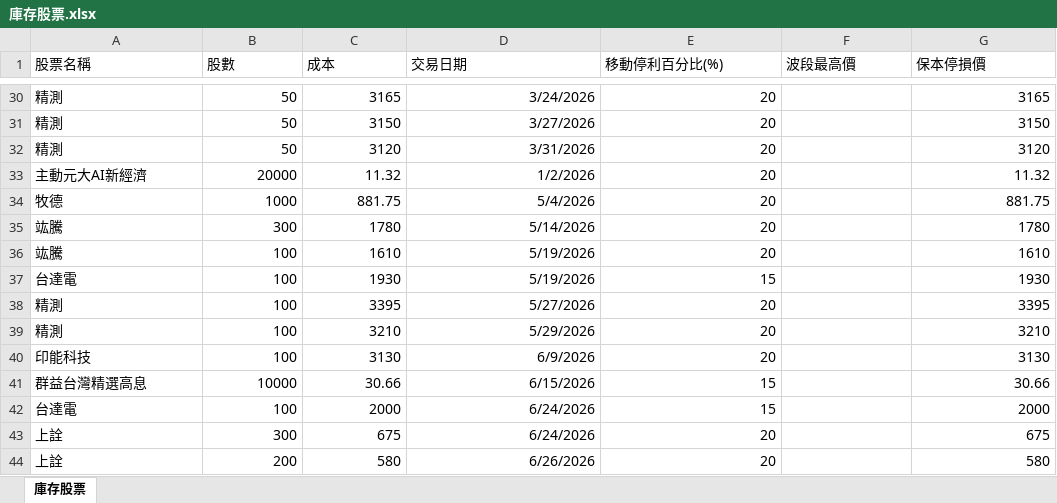
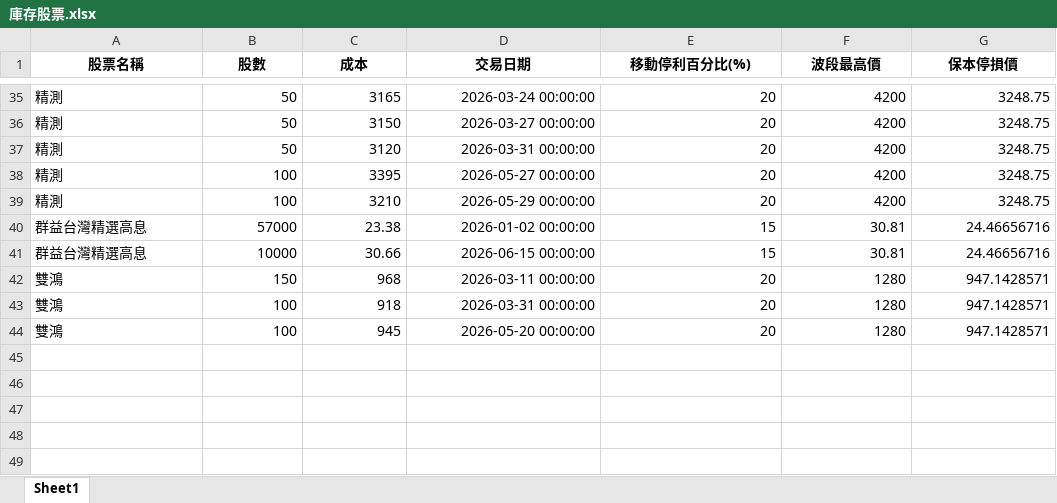
Before and after one commit to yihshan/stock-dashboard, an Excel workbook: data/庫存股票.xlsx, sheet Sheet1, drawn as a sheet; only a part is shown, gaps mark what is left out; values as stored, in another font and other column widths than the file's, no borders; removed rows and columns are numbered as before the commit, all else as after; the diff covers the shown part only; the diff names each change by its address in the sheet, - before the commit and + after, or states it on an @@ line.

```diff
--- a/data/庫存股票.xlsx (sheet Sheet1)
+++ b/data/庫存股票.xlsx (sheet Sheet1)
-sheet tab: 庫存股票
+sheet tab: Sheet1
@@ A1:G1 bold: off → on, alignment: left → center @@
-D35 (交易日期): 3/24/2026
+D35 (交易日期): 2026-03-24 00:00:00
-F35:F37 (波段最高價): (empty)
+F35:F37 (波段最高價): 4200
-G35 (保本停損價): 3165
+G35 (保本停損價): 3248.75
-D36 (交易日期): 3/27/2026
+D36 (交易日期): 2026-03-27 00:00:00
-G36 (保本停損價): 3150
+G36 (保本停損價): 3248.75
-D37 (交易日期): 3/31/2026
+D37 (交易日期): 2026-03-31 00:00:00
-G37 (保本停損價): 3120
+G37 (保本停損價): 3248.75
-row 33: 主動元大AI新經濟 | 20000 | 11.32 | 1/2/2026 | 20 |  | 11.32
-row 34: 牧德 | 1000 | 881.75 | 5/4/2026 | 20 |  | 881.75
-row 35: 竑騰 | 300 | 1780 | 5/14/2026 | 20 |  | 1780
-row 36: 竑騰 | 100 | 1610 | 5/19/2026 | 20 |  | 1610
-row 37: 台達電 | 100 | 1930 | 5/19/2026 | 15 |  | 1930
-D38 (交易日期): 5/27/2026
+D38 (交易日期): 2026-05-27 00:00:00
-F38:F39 (波段最高價): (empty)
+F38:F39 (波段最高價): 4200
-G38 (保本停損價): 3395
+G38 (保本停損價): 3248.75
-D39 (交易日期): 5/29/2026
+D39 (交易日期): 2026-05-29 00:00:00
-G39 (保本停損價): 3210
+G39 (保本停損價): 3248.75
-row 40: 印能科技 | 100 | 3130 | 6/9/2026 | 20 |  | 3130
+row 40: 群益台灣精選高息 | 57000 | 23.38 | 2026-01-02 00:00:00 | 15 | 30.81 | 24.46656716
-D41 (交易日期): 6/15/2026
+D41 (交易日期): 2026-06-15 00:00:00
-F41 (波段最高價): (empty)
+F41 (波段最高價): 30.81
-G41 (保本停損價): 30.66
+G41 (保本停損價): 24.46656716
-row 42: 台達電 | 100 | 2000 | 6/24/2026 | 15 |  | 2000
-row 43: 上詮 | 300 | 675 | 6/24/2026 | 20 |  | 675
-row 44: 上詮 | 200 | 580 | 6/26/2026 | 20 |  | 580
+row 42: 雙鴻 | 150 | 968 | 2026-03-11 00:00:00 | 20 | 1280 | 947.1428571
+row 43: 雙鴻 | 100 | 918 | 2026-03-31 00:00:00 | 20 | 1280 | 947.1428571
+row 44: 雙鴻 | 100 | 945 | 2026-05-20 00:00:00 | 20 | 1280 | 947.1428571
```
Also changed, not shown: 15 added rows, 10 removed rows and 52 edited cells elsewhere in this sheet, 2 other files.
